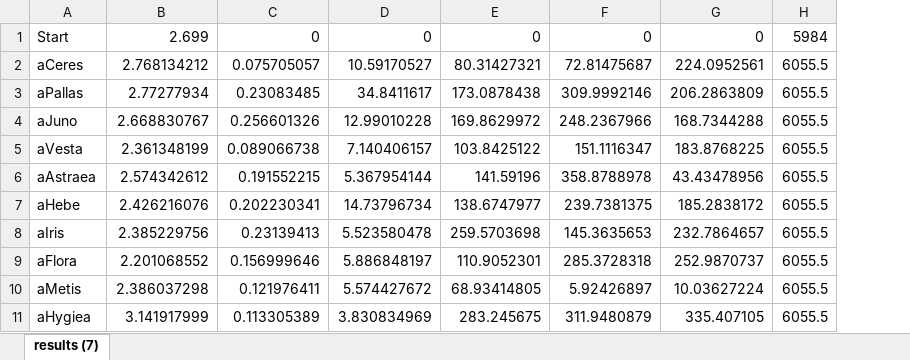
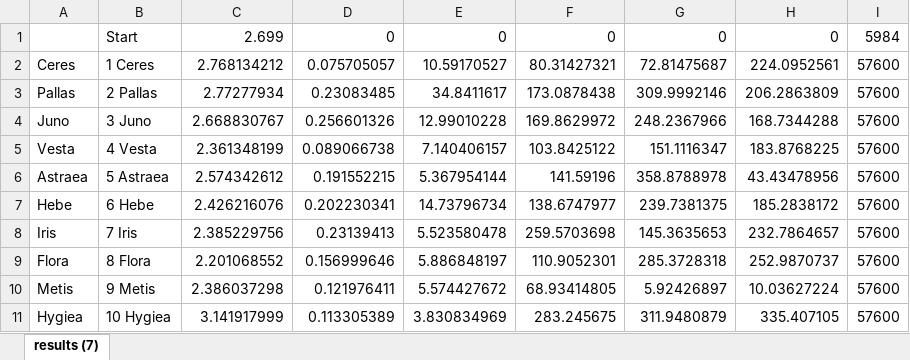
Before and after one commit to strath-ace/smart-o2c, an Excel workbook: Problems/AIDMAP/AsteroidMainBelt/DiameterGreater10km.xlsx, sheet results (7), drawn as a sheet; only a part is shown; values as stored, in another font and other column widths than the file's, no borders; removed rows and columns are numbered as before the commit, all else as after; the diff names each change by its address in the sheet, - before the commit and + after, or states it on an @@ line.

```diff
--- a/Problems/AIDMAP/AsteroidMainBelt/DiameterGreater10km.xlsx (sheet results (7))
+++ b/Problems/AIDMAP/AsteroidMainBelt/DiameterGreater10km.xlsx (sheet results (7))
-column A, rows 1-11: Start | aCeres | aPallas | aJuno | aVesta | aAstraea | aHebe | aIris | aFlora | aMetis | aHygiea
+column A, rows 2-11: Ceres | Pallas | Juno | Vesta | Astraea | Hebe | Iris | Flora | Metis | Hygiea
+column B, rows 1-11: Start | 1 Ceres | 2 Pallas | 3 Juno | 4 Vesta | 5 Astraea | 6 Hebe | 7 Iris | 8 Flora | 9 Metis | 10 Hygiea
-column H, rows 1-11: 5984 | 6055.5 | 6055.5 | 6055.5 | 6055.5 | 6055.5 | 6055.5 | 6055.5 | 6055.5 | 6055.5 | 6055.5
+column I, rows 1-11: 5984 | 57600 | 57600 | 57600 | 57600 | 57600 | 57600 | 57600 | 57600 | 57600 | 57600
```
Also changed, not shown: 4 other files.
